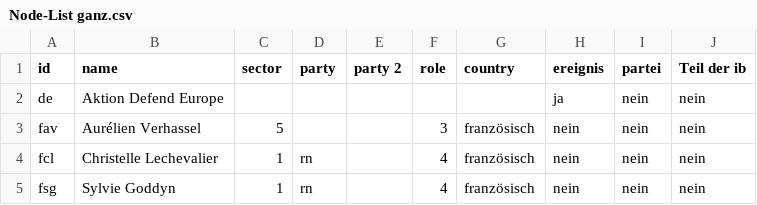
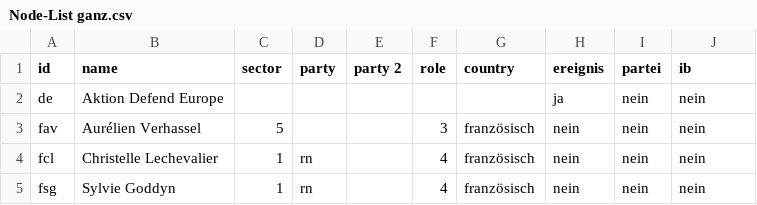
Before and after one commit to celinaishere/Kek-List-2-Nazinetzwerke, a CSV file: Node-List ganz.csv, drawn as a sheet; only a part is shown.

Commit message:
Update Node-List ganz.csv

```diff
--- a/Node-List ganz.csv
+++ b/Node-List ganz.csv
@@ -1,2 +1,2 @@
-id,name,sector ,party,party 2,role ,country,ereignis,partei,Teil der ib
+id,name,sector ,party,party 2,role ,country,ereignis,partei,ib
 de,Aktion Defend Europe,,,,,,ja,nein,nein
```
